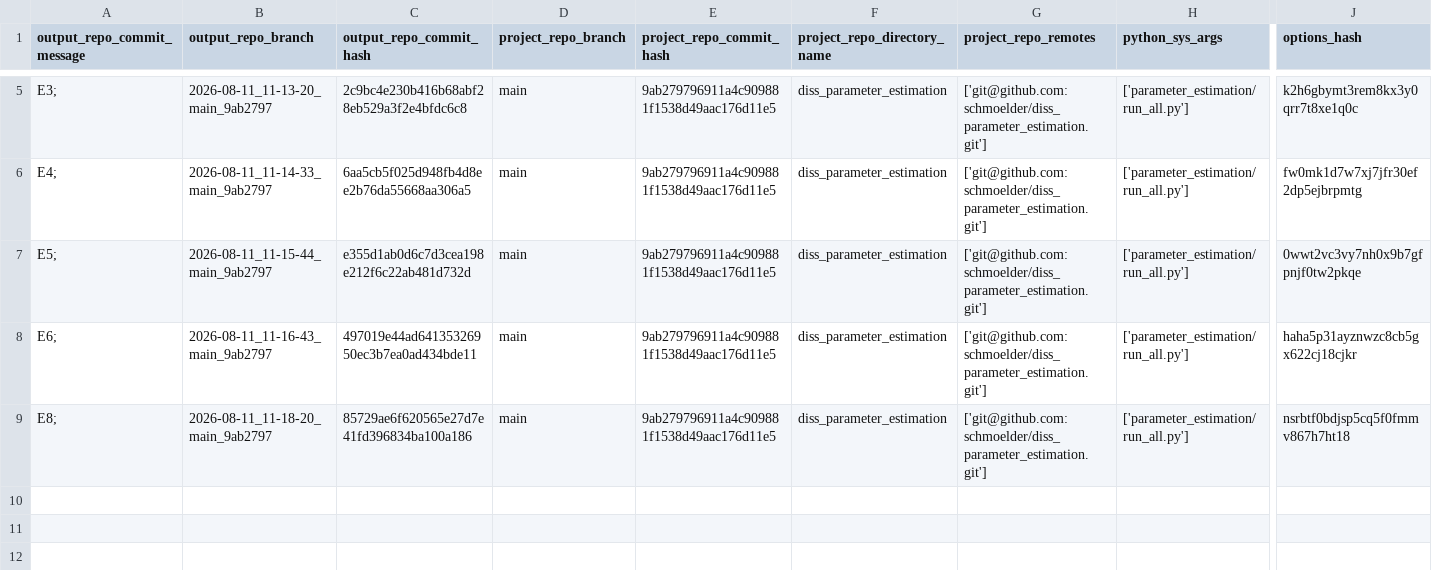
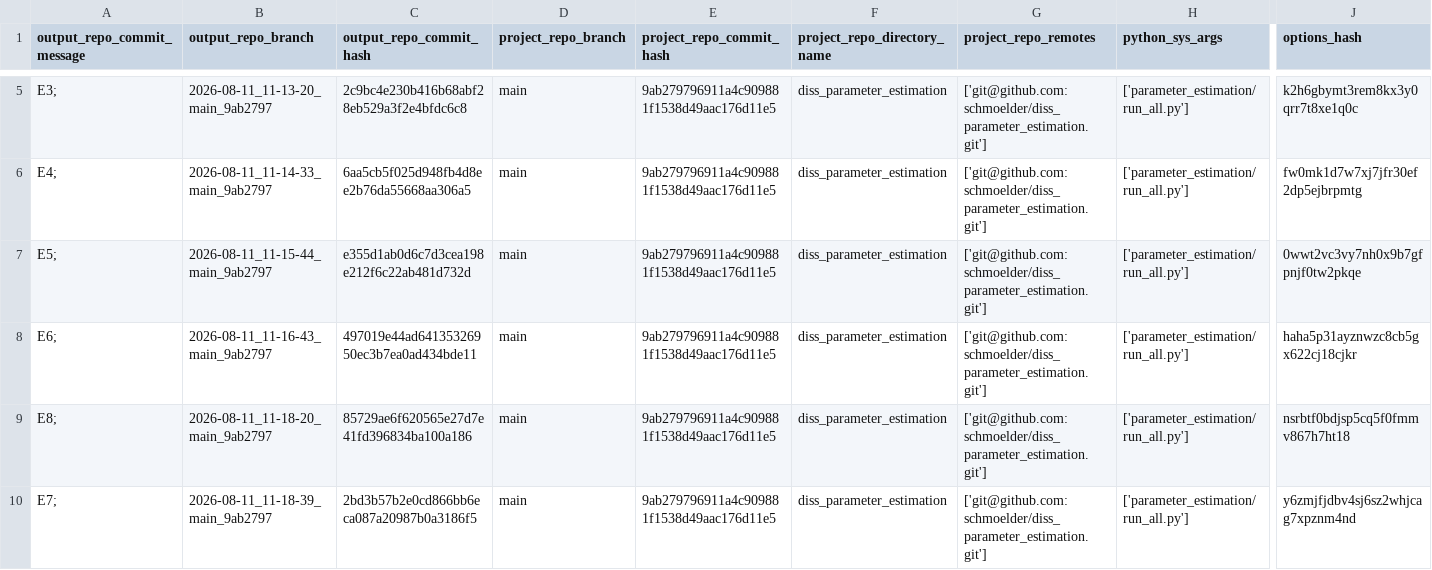
Before and after one commit to schmoelder/diss_parameter_estimation_output, a TSV file: log.tsv, drawn as a sheet; only a part is shown, gaps mark what is left out; rows hold the shown columns only; the diff names each change by its address in the sheet, - before the commit and + after, or states it on an @@ line.

Commit message:
log for 'E7; ' of branch '2026-08-11_11-18-39_main_9ab2797'

```diff
--- a/log.tsv
+++ b/log.tsv
+row 10: E7; | 2026-08-11_11-18-39_main_9ab2797 | 2bd3b57b2e0cd866bb6eca087a20987b0a3186f5 | main | 9ab279796911a4c909881f1538d49aac176d11e5 | diss_parameter_estimation | ['git@github.com:schmoelder/diss_parameter_estimation.git'] | ['parameter_estimation/run_all.py'] | y6zmjfjdbv4sj6sz2whjcag7xpznm4nd
```
Also changed, not shown: 7 other files.
